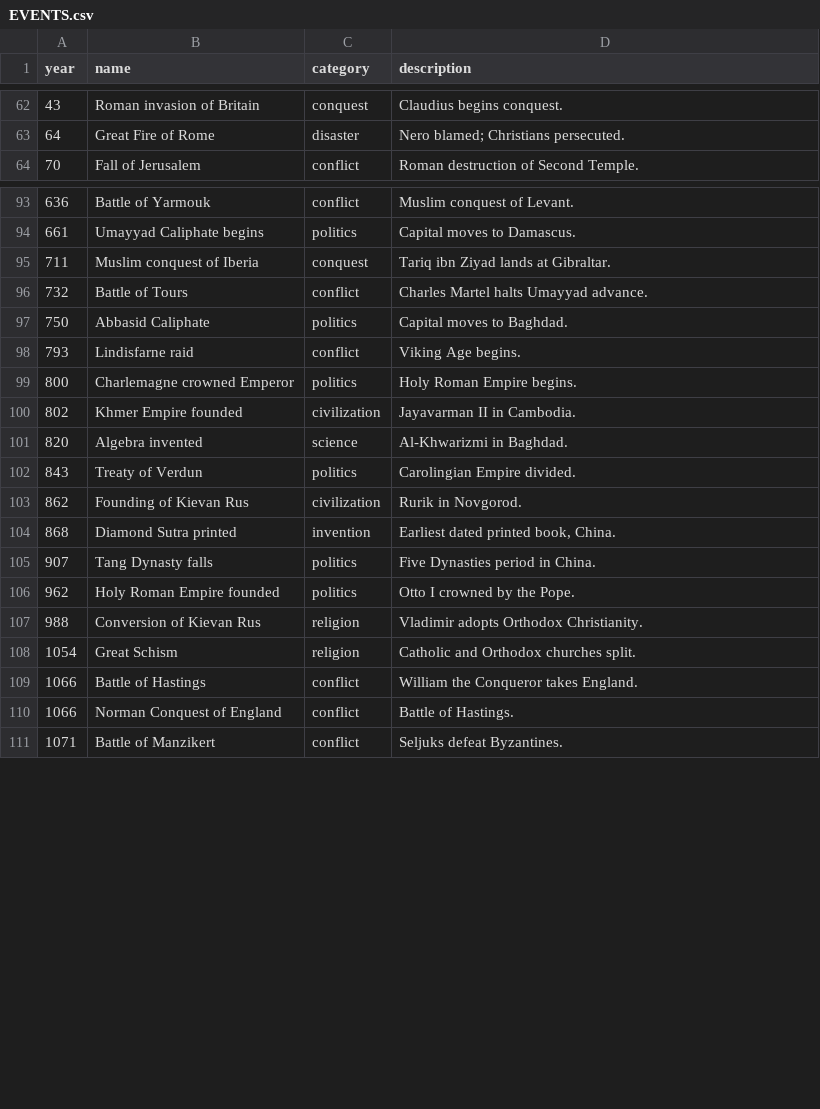
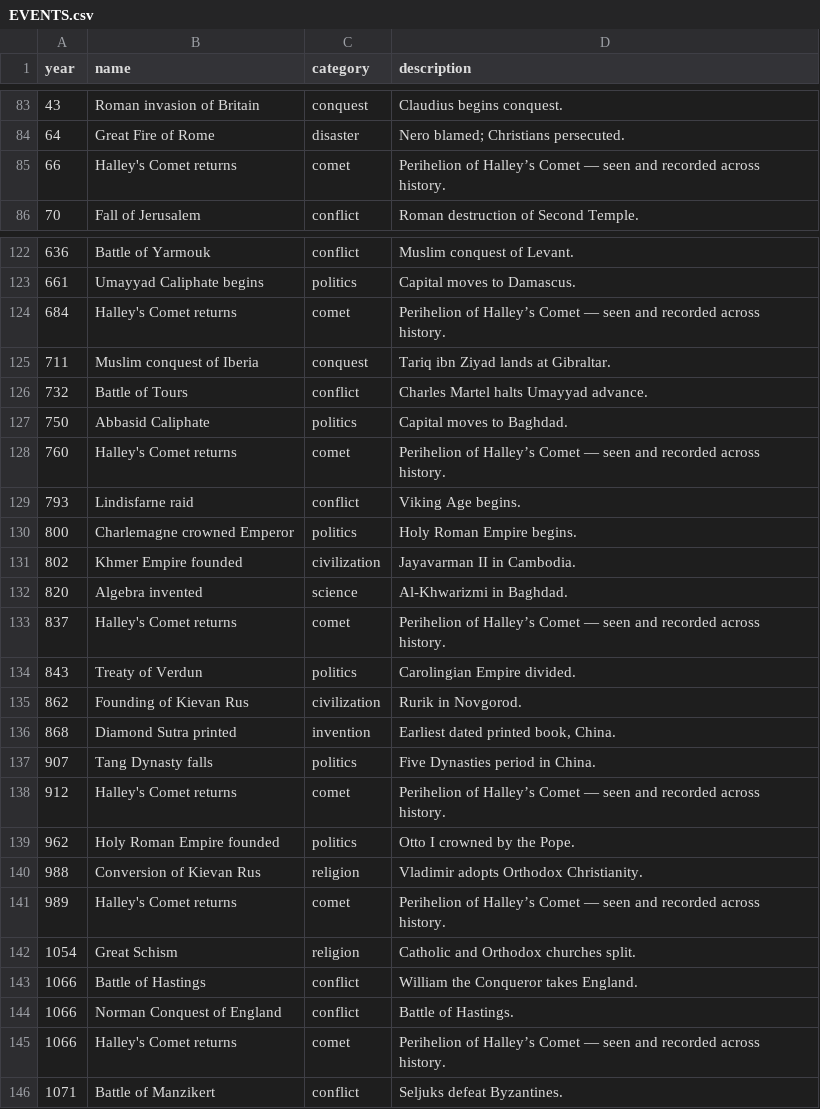
Before and after one commit to ianingram/Amenti.live, a CSV file: EVENTS.csv, drawn as a sheet; only a part is shown, gaps mark what is left out; the diff covers the shown part only.

```diff
--- a/EVENTS.csv
+++ b/EVENTS.csv
@@ -63,2 +84,3 @@ year,name,category,description
 64,Great Fire of Rome,disaster,Nero blamed; Christians persecuted.
+66,Halley's Comet returns,comet,Perihelion of Halley’s Comet — seen and recorded across history.
 70,Fall of Jerusalem,conflict,Roman destruction of Second Temple.
@@ -94,2 +123,3 @@ year,name,category,description
 661,Umayyad Caliphate begins,politics,Capital moves to Damascus.
+684,Halley's Comet returns,comet,Perihelion of Halley’s Comet — seen and recorded across history.
 711,Muslim conquest of Iberia,conquest,Tariq ibn Ziyad lands at Gibraltar.
@@ -97,2 +127,3 @@ year,name,category,description
 750,Abbasid Caliphate,politics,Capital moves to Baghdad.
+760,Halley's Comet returns,comet,Perihelion of Halley’s Comet — seen and recorded across history.
 793,Lindisfarne raid,conflict,Viking Age begins.
@@ -101,2 +132,3 @@ year,name,category,description
 820,Algebra invented,science,Al-Khwarizmi in Baghdad.
+837,Halley's Comet returns,comet,Perihelion of Halley’s Comet — seen and recorded across history.
 843,Treaty of Verdun,politics,Carolingian Empire divided.
@@ -105,4 +137,6 @@ year,name,category,description
 907,Tang Dynasty falls,politics,Five Dynasties period in China.
+912,Halley's Comet returns,comet,Perihelion of Halley’s Comet — seen and recorded across history.
 962,Holy Roman Empire founded,politics,Otto I crowned by the Pope.
 988,Conversion of Kievan Rus,religion,Vladimir adopts Orthodox Christianity.
+989,Halley's Comet returns,comet,Perihelion of Halley’s Comet — seen and recorded across history.
 1054,Great Schism,religion,Catholic and Orthodox churches split.
@@ -110,2 +144,3 @@ year,name,category,description
 1066,Norman Conquest of England,conflict,Battle of Hastings.
+1066,Halley's Comet returns,comet,Perihelion of Halley’s Comet — seen and recorded across history.
 1071,Battle of Manzikert,conflict,Seljuks defeat Byzantines.
```
Also changed, not shown: 41 added rows elsewhere in this file, 1 other file.
